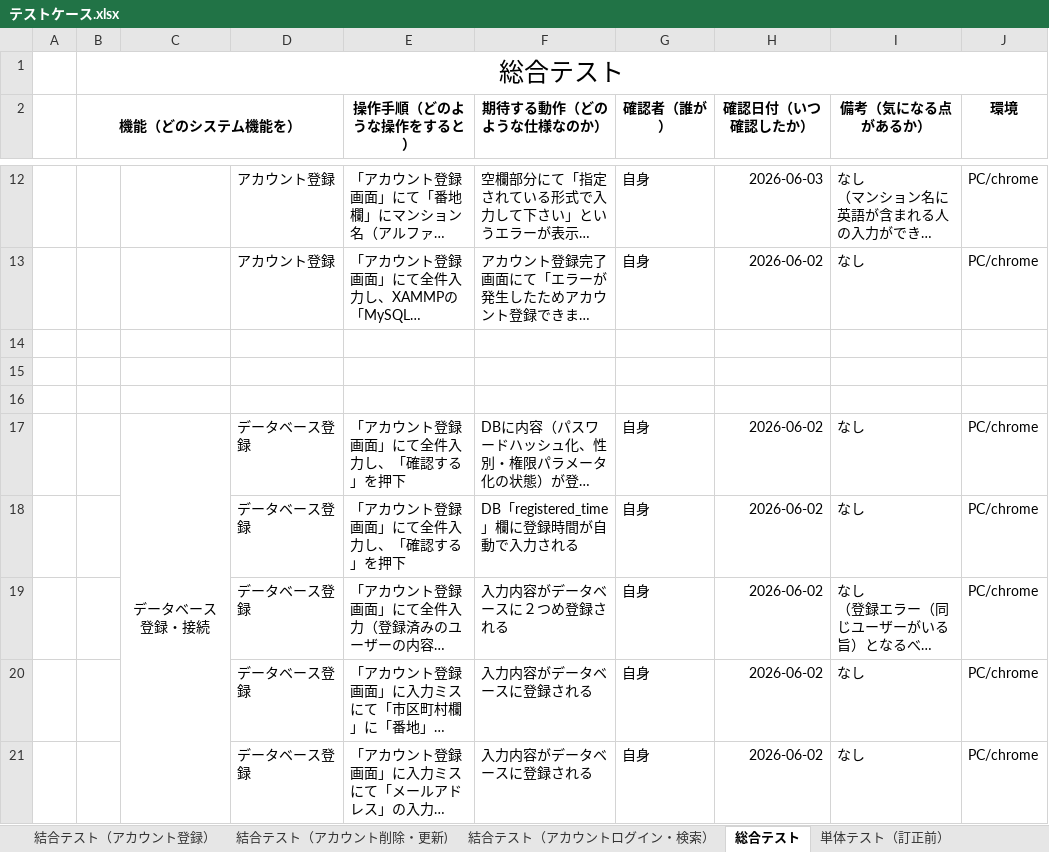
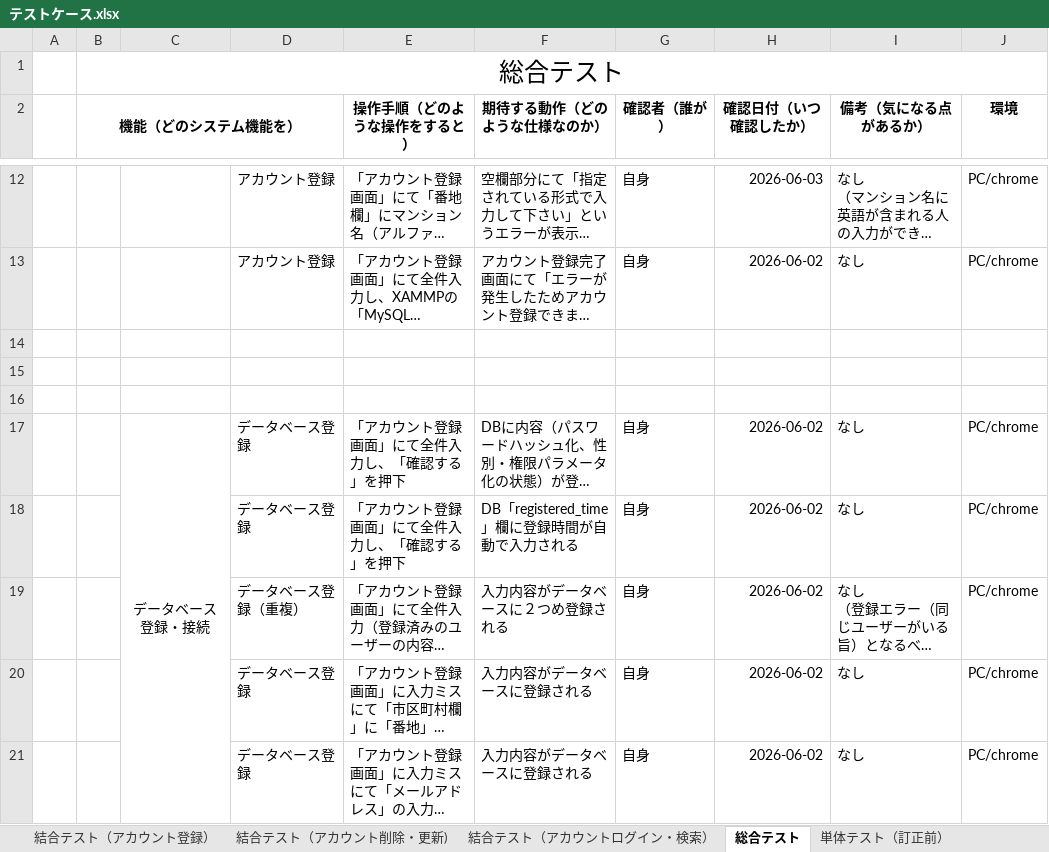
Before and after one commit to nozomi-watanabe1214/7_Programing, an Excel workbook: テストケース.xlsx, sheet 総合テスト, drawn as a sheet; only a part is shown, gaps mark what is left out; long unchanged cells end in …; values as stored, in another font and other column widths than the file's, no borders; the diff covers the shown part only; the diff names each change by its address in the sheet, - before the commit and + after, or states it on an @@ line.

```diff
--- a/テストケース.xlsx (sheet 総合テスト)
+++ b/テストケース.xlsx (sheet 総合テスト)
-D19: データベース登録
+D19: データベース登録（重複）
```
Also changed, not shown: 16 added rows and 4 edited cells elsewhere in this sheet.
